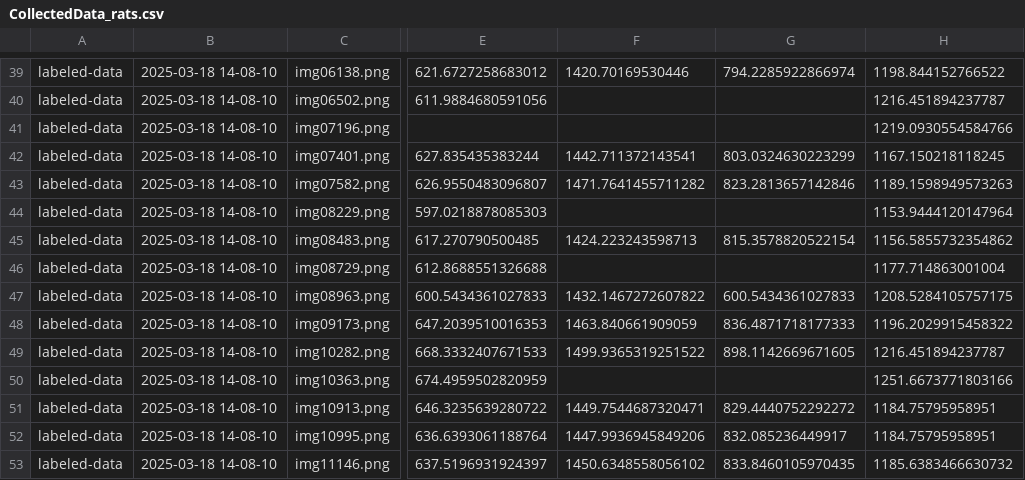
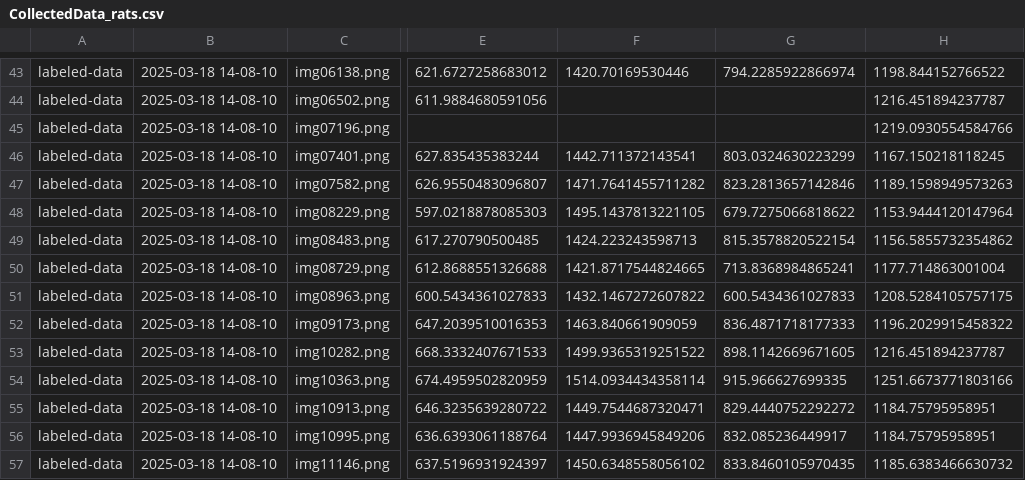
Before and after one commit to DangolScrimp/rat_label, a CSV file: 2025-03-18 14-08-10/CollectedData_rats.csv, drawn as a sheet; only a part is shown, gaps mark what is left out; addresses are those after the commit; the diff covers the shown part only; the diff names each change by its address in the sheet, - before the commit and + after, or states it on an @@ line.

```diff
--- a/2025-03-18 14-08-10/CollectedData_rats.csv
+++ b/2025-03-18 14-08-10/CollectedData_rats.csv
-F48: (empty)
+F48: 1495.1437813221105
-G48: (empty)
+G48: 679.7275066818622
-F50: (empty)
+F50: 1421.8717544824665
-G50: (empty)
+G50: 713.8368984865241
-F54: (empty)
+F54: 1514.0934434358114
-G54: (empty)
+G54: 915.966627699335
```
Also changed, not shown: 4 added rows and 18 edited cells elsewhere in this file, 2025-03-18 12-58-46/CollectedData_rats.csv, RAT 11 FR1 10-03-25/CollectedData_rats.csv, 5 other files.
